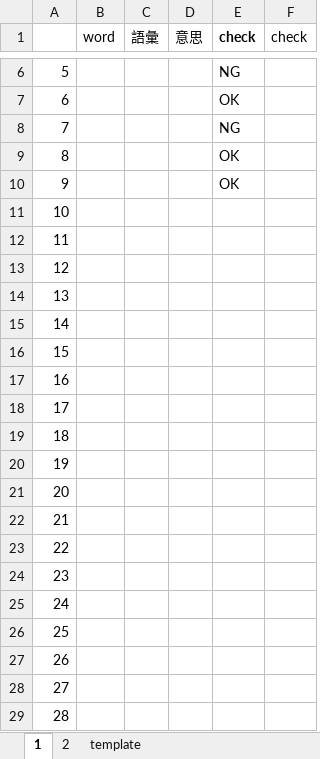
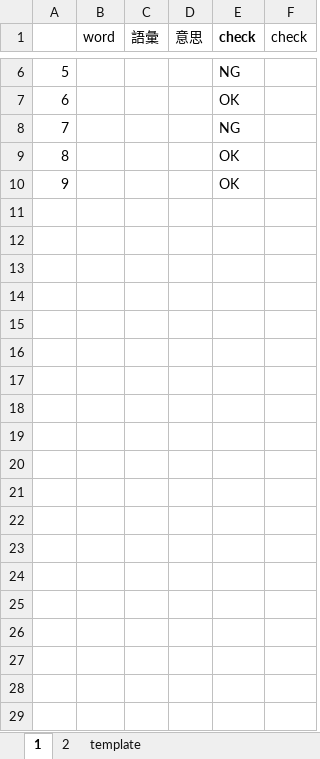
Before and after one commit to xiaohuihiui/EnglishLearnning, an Excel workbook: Toeic/part4/ReviewWords.xlsx, sheet 1, drawn as a sheet; only a part is shown, gaps mark what is left out; values as stored, in another font and other column widths than the file's, no borders; the diff covers the shown part only; the diff names each change by its address in the sheet, - before the commit and + after, or states it on an @@ line.

```diff
--- a/Toeic/part4/ReviewWords.xlsx (sheet 1)
+++ b/Toeic/part4/ReviewWords.xlsx (sheet 1)
-row 11: 10
-row 12: 11
-row 13: 12
-row 14: 13
-row 15: 14
-row 16: 15
-row 17: 16
-row 18: 17
-row 19: 18
-row 20: 19
-row 21: 20
-row 22: 21
-row 23: 22
-row 24: 23
-row 25: 24
-row 26: 25
-row 27: 26
-row 28: 27
-row 29: 28
```
Also changed, not shown: 11 removed rows elsewhere in this sheet, sheet 2, sheet template, hidden cells, 1 other file.
